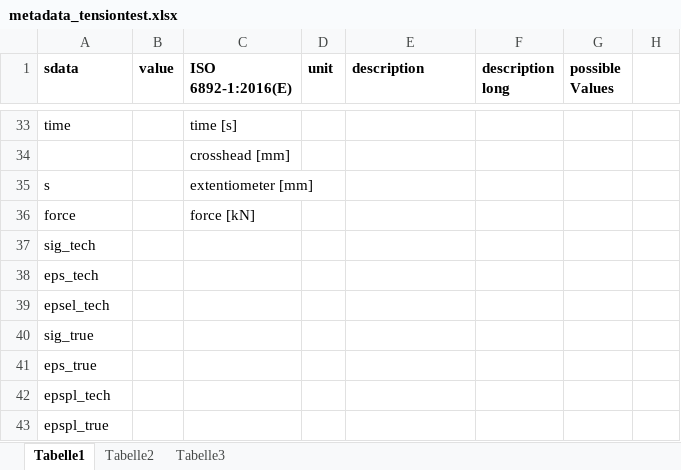
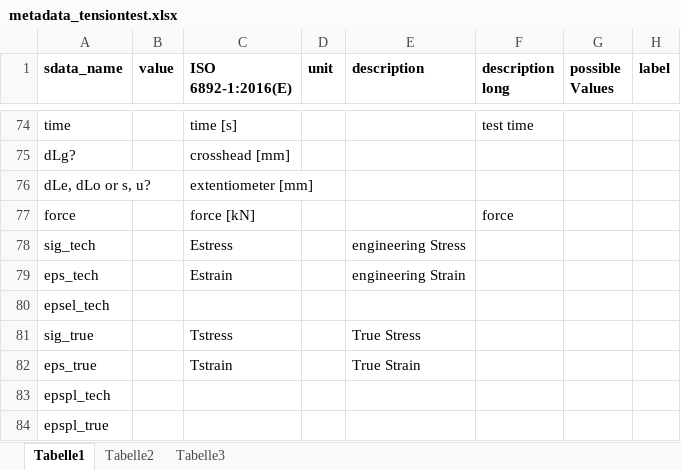
Before and after one commit to lepy/sdata_experiments, an Excel workbook: docs/source/tensiontest/metadata_tensiontest.xlsx, sheet Tabelle1, drawn as a sheet; only a part is shown, gaps mark what is left out; values as stored, in another font and other column widths than the file's, no borders; removed rows and columns are numbered as before the commit, all else as after; the diff covers the shown part only; the diff names each change by its address in the sheet, - before the commit and + after, or states it on an @@ line.

```diff
--- a/docs/source/tensiontest/metadata_tensiontest.xlsx (sheet Tabelle1)
+++ b/docs/source/tensiontest/metadata_tensiontest.xlsx (sheet Tabelle1)
-A1: sdata
+A1: sdata_name
-H1: (empty)
+H1: label
-F74 (description long): (empty)
+F74 (description long): test time
-A75 (sdata_name): (empty)
+A75 (sdata_name): dLg?
-A76 (sdata_name): s
+A76 (sdata_name): dLe, dLo or s, u?
-F77 (description long): (empty)
+F77 (description long): force
-row 37: sig_tech
-row 38: eps_tech
+row 78: sig_tech |  | Estress |  | engineering Stress
+row 79: eps_tech |  | Estrain |  | engineering Strain
-row 40: sig_true
-row 41: eps_true
+row 81: sig_true |  | Tstress |  | True Stress
+row 82: eps_true |  | Tstrain |  | True Strain
```
Also changed, not shown: 41 added rows, 36 edited cells and cell formats elsewhere in this sheet, 1 other file.
